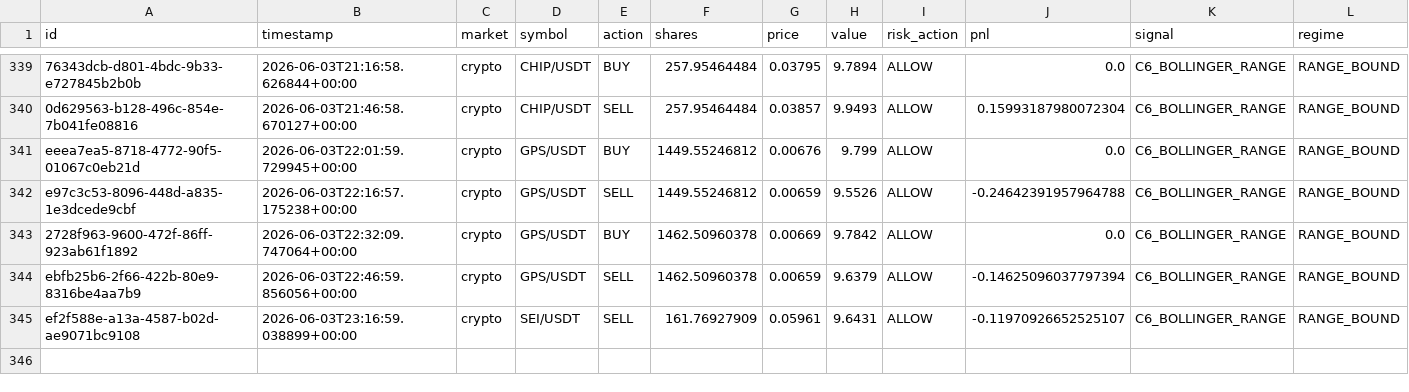
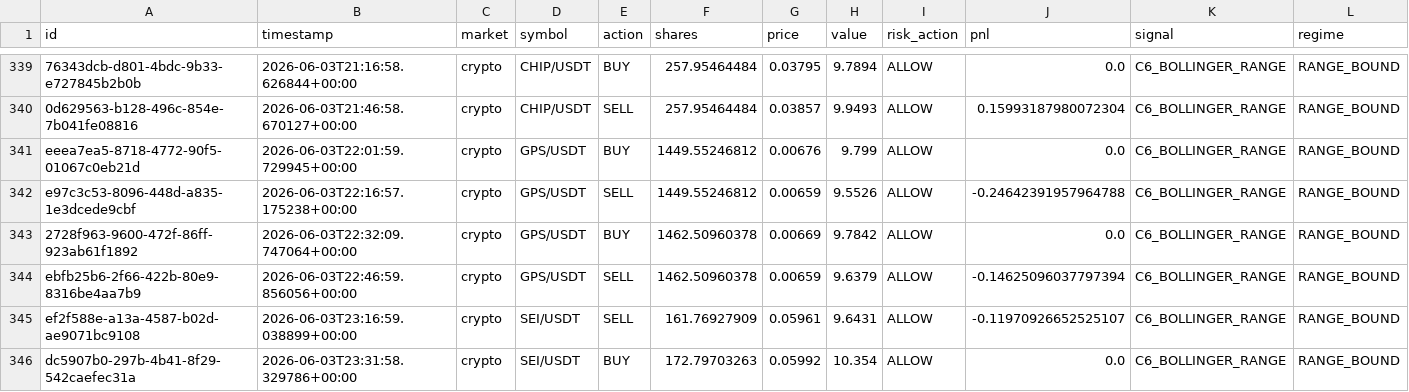
Before and after one commit to Puneethmp/AAATS, a CSV file: runtime/paper_trades.csv, drawn as a sheet; only a part is shown, gaps mark what is left out; rows hold the shown columns only; the diff names each change by its address in the sheet, - before the commit and + after, or states it on an @@ line.

Commit message:
auto: 2026-06-03T23:45:10Z trades + logs

```diff
--- a/runtime/paper_trades.csv
+++ b/runtime/paper_trades.csv
+row 346: dc5907b0-297b-4b41-8f29-542caefec31a | 2026-06-03T23:31:58.329786+00:00 | crypto | SEI/USDT | BUY | 172.79703263 | 0.05992 | 10.354 | ALLOW | 0.0 | C6_BOLLINGER_RANGE | RANGE_BOUND
```
Also changed, not shown: 8 other files.
